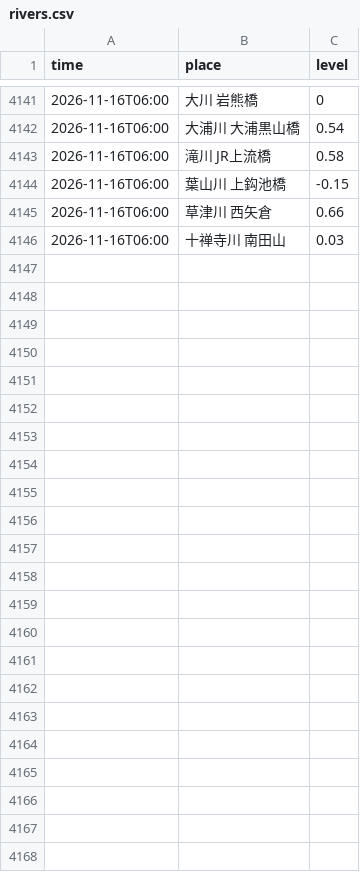
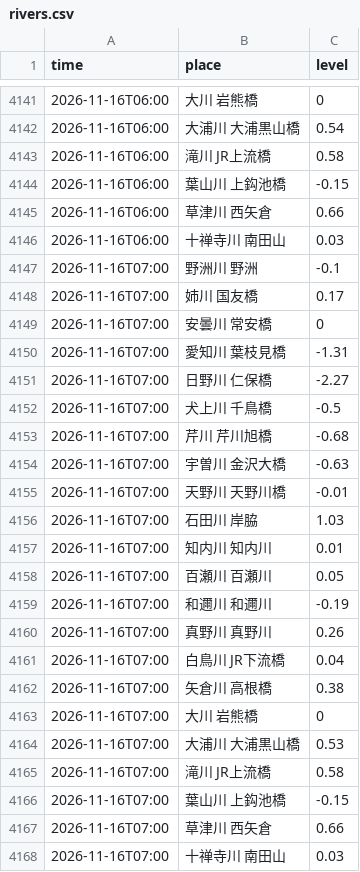
Before and after one commit to suzuhaya5666-lgtm/biwako-opendata, a CSV file: data/rivers.csv, drawn as a sheet; only a part is shown, gaps mark what is left out; the diff names each change by its address in the sheet, - before the commit and + after, or states it on an @@ line.

```diff
--- a/data/rivers.csv
+++ b/data/rivers.csv
+row 4147: 2026-11-16T07:00 | 野洲川 野洲 | -0.1
+row 4148: 2026-11-16T07:00 | 姉川 国友橋 | 0.17
+row 4149: 2026-11-16T07:00 | 安曇川 常安橋 | 0
+row 4150: 2026-11-16T07:00 | 愛知川 葉枝見橋 | -1.31
+row 4151: 2026-11-16T07:00 | 日野川 仁保橋 | -2.27
+row 4152: 2026-11-16T07:00 | 犬上川 千鳥橋 | -0.5
+row 4153: 2026-11-16T07:00 | 芹川 芹川旭橋 | -0.68
+row 4154: 2026-11-16T07:00 | 宇曽川 金沢大橋 | -0.63
+row 4155: 2026-11-16T07:00 | 天野川 天野川橋 | -0.01
+row 4156: 2026-11-16T07:00 | 石田川 岸脇 | 1.03
+row 4157: 2026-11-16T07:00 | 知内川 知内川 | 0.01
+row 4158: 2026-11-16T07:00 | 百瀬川 百瀬川 | 0.05
+row 4159: 2026-11-16T07:00 | 和邇川 和邇川 | -0.19
+row 4160: 2026-11-16T07:00 | 真野川 真野川 | 0.26
+row 4161: 2026-11-16T07:00 | 白鳥川 JR下流橋 | 0.04
+row 4162: 2026-11-16T07:00 | 矢倉川 高根橋 | 0.38
+row 4163: 2026-11-16T07:00 | 大川 岩熊橋 | 0
+row 4164: 2026-11-16T07:00 | 大浦川 大浦黒山橋 | 0.53
+row 4165: 2026-11-16T07:00 | 滝川 JR上流橋 | 0.58
+row 4166: 2026-11-16T07:00 | 葉山川 上鈎池橋 | -0.15
+row 4167: 2026-11-16T07:00 | 草津川 西矢倉 | 0.66
+row 4168: 2026-11-16T07:00 | 十禅寺川 南田山 | 0.03
```
Also changed, not shown: data/observations.csv, 2 other files.
